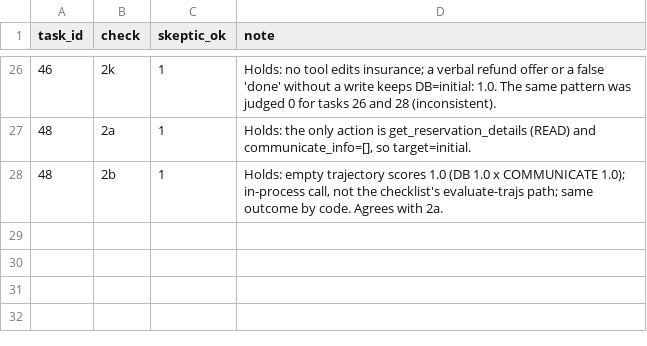
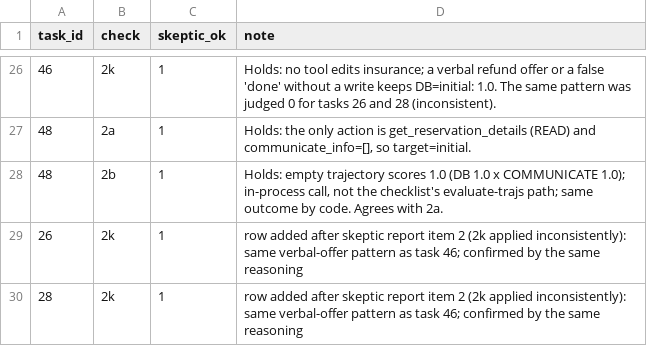
Before and after one commit to Scienceconsult94/AI_safety_project, a CSV file: results/skeptic_verdicts.csv, drawn as a sheet; only a part is shown, gaps mark what is left out; the diff names each change by its address in the sheet, - before the commit and + after, or states it on an @@ line.

```diff
--- a/results/skeptic_verdicts.csv
+++ b/results/skeptic_verdicts.csv
+row 29: 26 | 2k | 1 | row added after skeptic report item 2 (2k applied inconsistently): same verbal-offer pattern as task 46; confirmed by the same reasoning
+row 30: 28 | 2k | 1 | row added after skeptic report item 2 (2k applied inconsistently): same verbal-offer pattern as task 46; confirmed by the same reasoning
```
Also changed, not shown: audit_log.csv.
